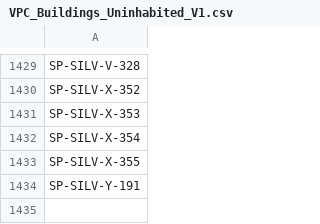
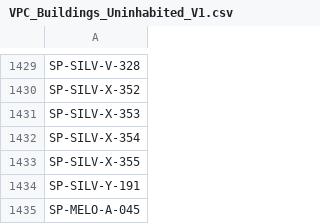
Before and after one commit to marcus-gafka/v25b_buildings, a CSV file: data/VPC_Buildings_Uninhabited_V1.csv, drawn as a sheet; only a part is shown, gaps mark what is left out; the diff names each change by its address in the sheet, - before the commit and + after, or states it on an @@ line.

```diff
--- a/data/VPC_Buildings_Uninhabited_V1.csv
+++ b/data/VPC_Buildings_Uninhabited_V1.csv
+row 1435: SP-MELO-A-045
```
Also changed, not shown: 14 other files.
